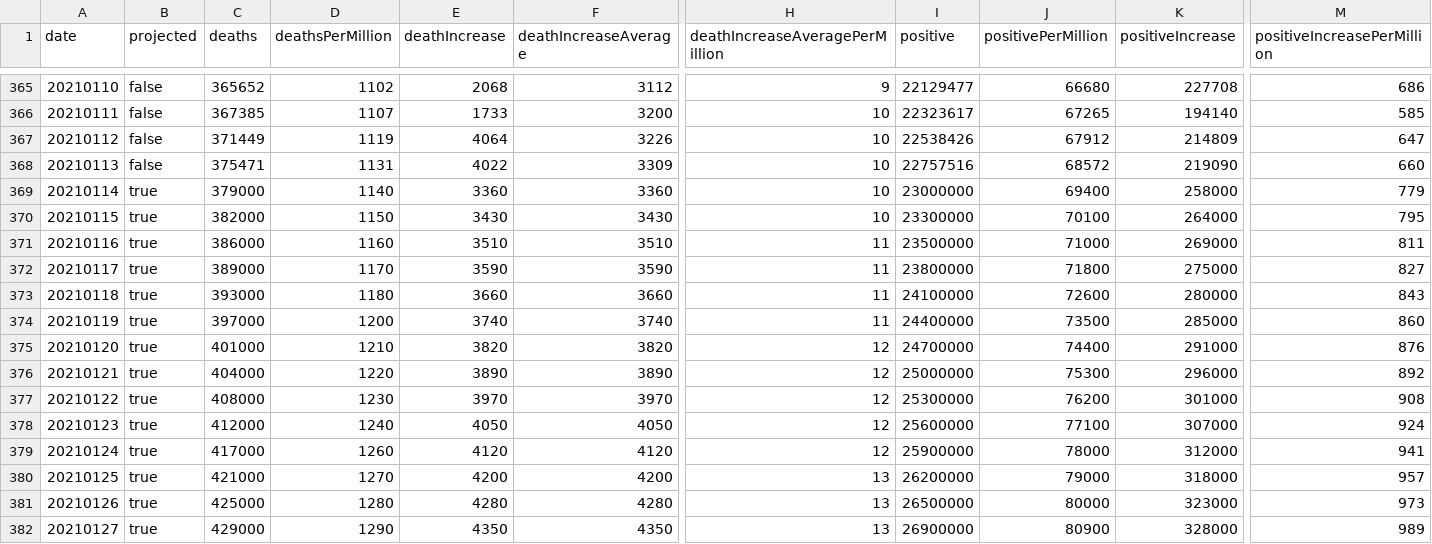
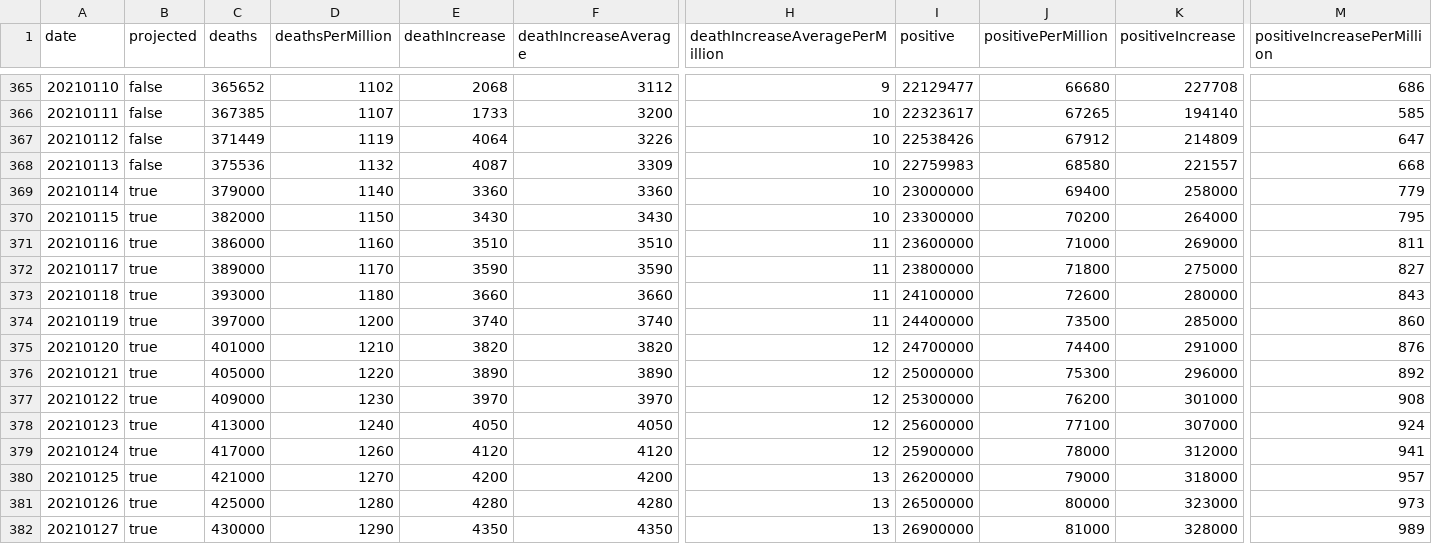
Before and after one commit to mgwalker/covid19-csv, a CSV file: docs/v1/US.csv, drawn as a sheet; only a part is shown, gaps mark what is left out; the diff names each change by its address in the sheet, - before the commit and + after, or states it on an @@ line.

```diff
--- a/docs/v1/US.csv
+++ b/docs/v1/US.csv
-C368 (deaths): 375471
+C368 (deaths): 375536
-D368 (deathsPerMillion): 1131
+D368 (deathsPerMillion): 1132
-E368 (deathIncrease): 4022
+E368 (deathIncrease): 4087
-I368 (positive): 22757516
+I368 (positive): 22759983
-J368 (positivePerMillion): 68572
+J368 (positivePerMillion): 68580
-K368 (positiveIncrease): 219090
+K368 (positiveIncrease): 221557
-M368 (positiveIncreasePerMillion): 660
+M368 (positiveIncreasePerMillion): 668
-J370 (positivePerMillion): 70100
+J370 (positivePerMillion): 70200
-I371 (positive): 23500000
+I371 (positive): 23600000
-C376 (deaths): 404000
+C376 (deaths): 405000
-C377 (deaths): 408000
+C377 (deaths): 409000
-C378 (deaths): 412000
+C378 (deaths): 413000
-C382 (deaths): 429000
+C382 (deaths): 430000
-J382 (positivePerMillion): 80900
+J382 (positivePerMillion): 81000
```
Also changed, not shown: docs/v1/AR.csv.
